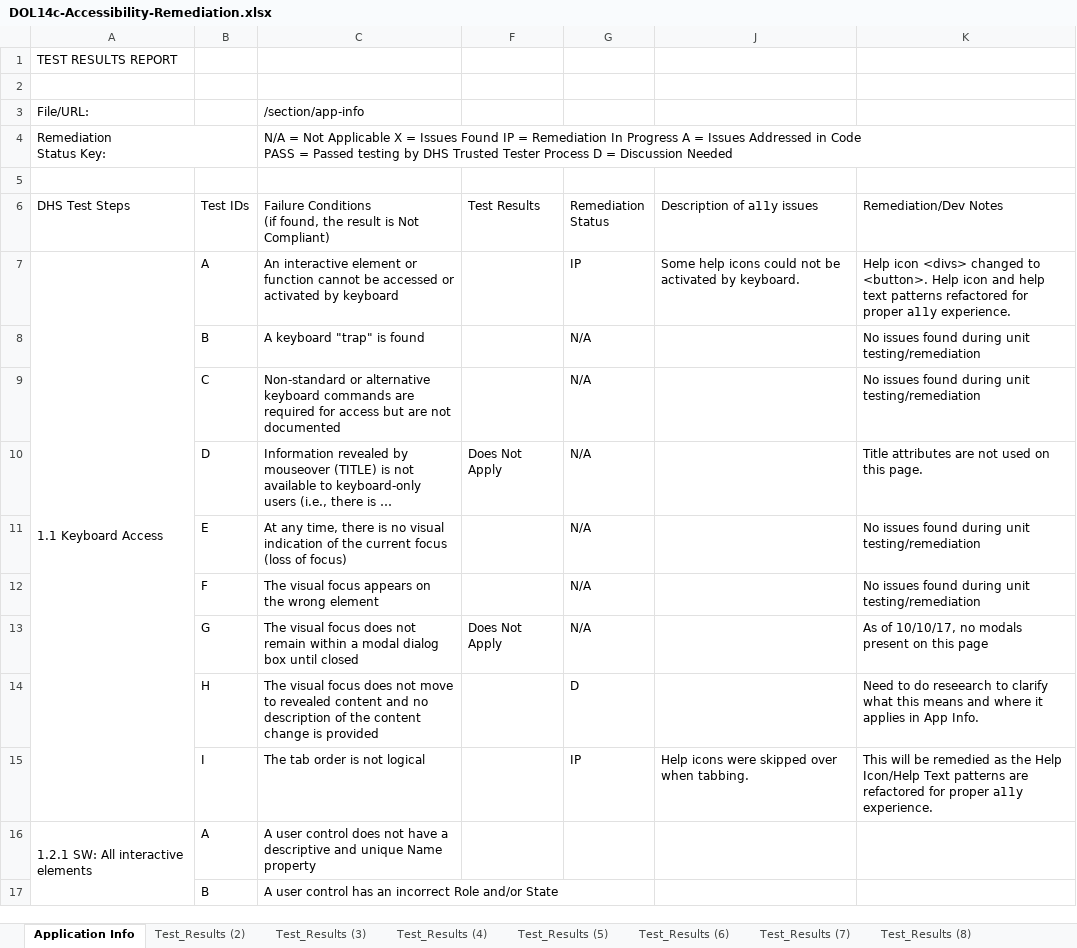
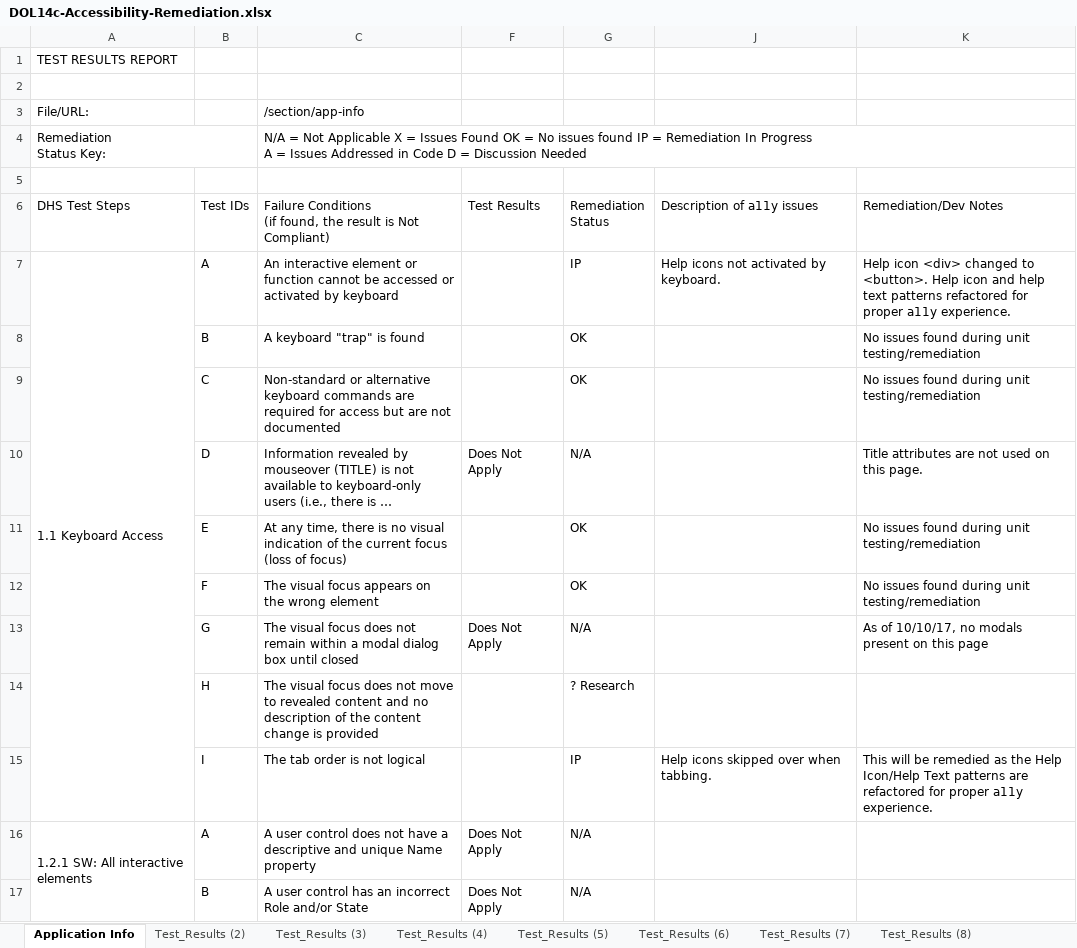
Before and after one commit to 18F/dol-whd-14c, an Excel workbook: docs/a11y/DOL14c-Accessibility-Remediation.xlsx, sheet Application Info, drawn as a sheet; only a part is shown; long unchanged cells end in …; values as stored, in another font and other column widths than the file's, no cell formats; ↵ is a line break in a cell; the diff covers the shown part only; the diff names each change by its address in the sheet, - before the commit and + after, or states it on an @@ line.

Commit message:
#287: a11y App Info: Updated remediation status spreadsheet.

```diff
--- a/docs/a11y/DOL14c-Accessibility-Remediation.xlsx (sheet Application Info)
+++ b/docs/a11y/DOL14c-Accessibility-Remediation.xlsx (sheet Application Info)
-C4: …Issues Found IP = Remediation In Progress A = Issues Addressed in Code ↵ PASS = Passed testing by DHS Trusted Tester Process D =…
+C4: …Issues Found OK = No issues found IP = Remediation In Progress ↵ A = Issues Addressed in Code D =…
-J7 (Description of a11y issues): Some help icons could not be activated by keyboard.
+J7 (Description of a11y issues): Help icons not activated by keyboard.
-K7 (Remediation/Dev Notes): Help icon <divs> changed to…
+K7 (Remediation/Dev Notes): Help icon <div> changed to…
-G8:G9 (Remediation Status): N/A
+G8:G9 (Remediation Status): OK
-G11:G12 (Remediation Status): N/A
+G11:G12 (Remediation Status): OK
-G14 (Remediation Status): D
+G14 (Remediation Status): ? Research
-K14 (Remediation/Dev Notes): Need to do reseearch to clarify what this means and where it applies in App Info.
+K14 (Remediation/Dev Notes): (empty)
-J15 (Description of a11y issues): Help icons were skipped over when tabbing.
+J15 (Description of a11y issues): Help icons skipped over when tabbing.
-F16:F17 (Test Results): (empty)
+F16:F17 (Test Results): Does Not Apply
-G16:G17 (Remediation Status): (empty)
+G16:G17 (Remediation Status): N/A
```
Also changed, not shown: 166 edited cells elsewhere in this sheet, cell formats, hidden cells.
